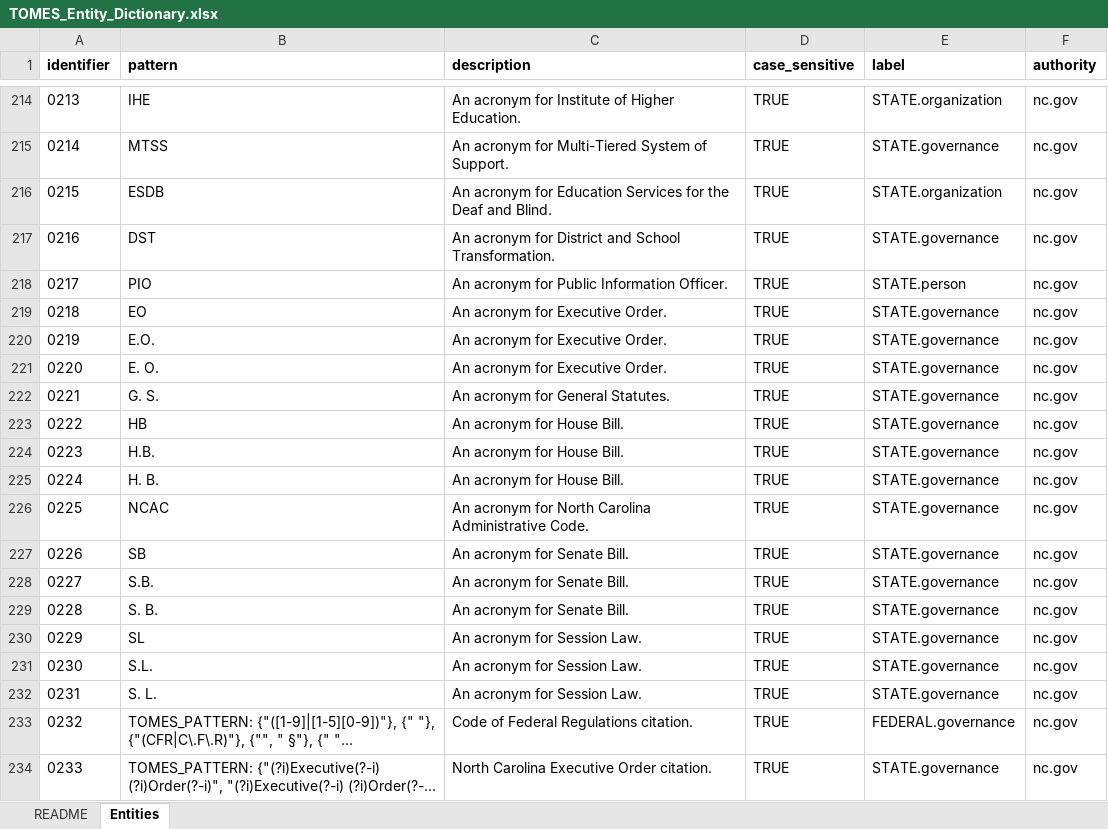
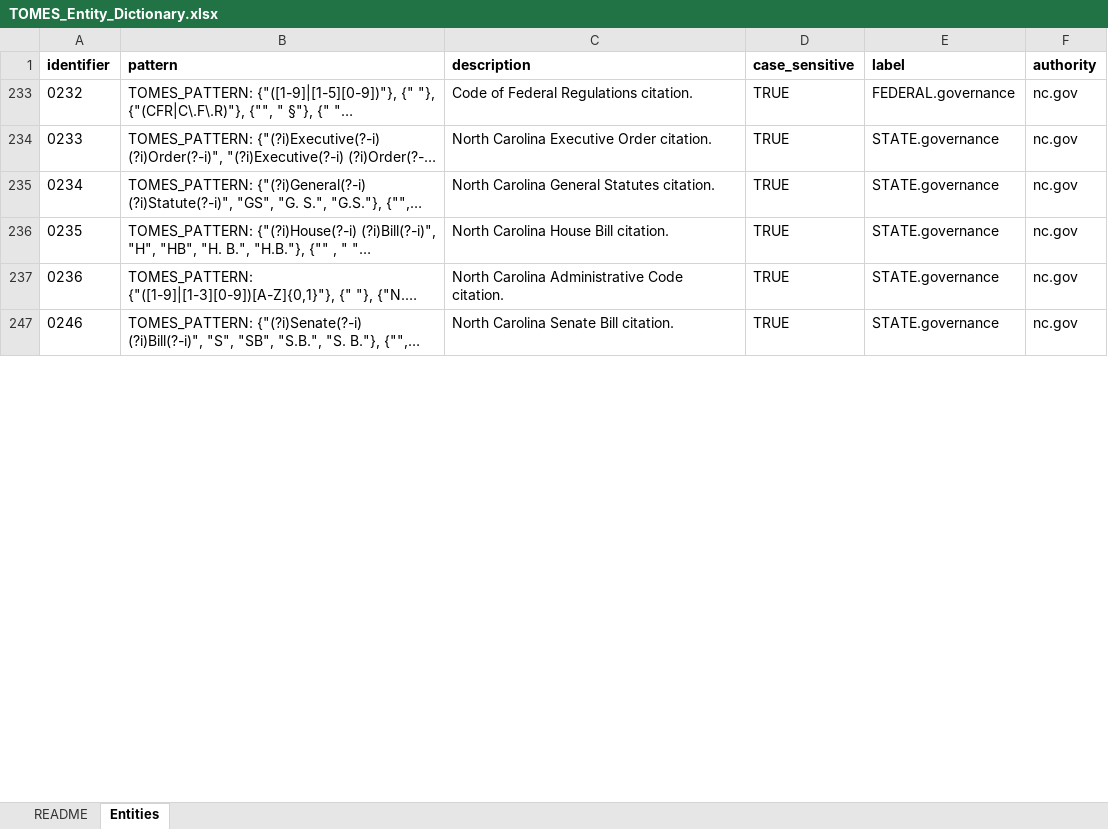
Before and after one commit to StateArchivesOfNorthCarolina/tomes-entities, an Excel workbook: dictionaries/TOMES_Entity_Dictionary.xlsx, sheet Entities, drawn as a sheet; only a part is shown, gaps mark what is left out; the shorter side is filled out with more unchanged rows; long unchanged cells end in …; values as stored, in another font and other column widths than the file's, no borders; conditional formats not drawn; the diff covers the shown part only; the diff names each change by its address in the sheet, - before the commit and + after, or states it on an @@ line.

Commit message:
Tweaked soem patterns and documentation.

```diff
--- a/dictionaries/TOMES_Entity_Dictionary.xlsx (sheet Entities)
+++ b/dictionaries/TOMES_Entity_Dictionary.xlsx (sheet Entities)
@@ row 214 hidden: 0213 | IHE | An acronym for Institute of Higher Education. | TRUE | STATE.organization | nc.gov @@
@@ row 215 hidden: 0214 | MTSS | An acronym for Multi-Tiered System of Support. | TRUE | STATE.governance | nc.gov @@
@@ row 216 hidden: 0215 | ESDB | An acronym for Education Services for the Deaf and Blind. | TRUE | STATE.organization | nc.gov @@
@@ row 217 hidden: 0216 | DST | An acronym for District and School Transformation. | TRUE | STATE.governance | nc.gov @@
@@ row 218 hidden: 0217 | PIO | An acronym for Public Information Officer. | TRUE | STATE.person | nc.gov @@
@@ row 219 hidden: 0218 | EO | An acronym for Executive Order. | TRUE | STATE.governance | nc.gov @@
@@ row 220 hidden: 0219 | E.O. | An acronym for Executive Order. | TRUE | STATE.governance | nc.gov @@
@@ row 221 hidden: 0220 | E. O. | An acronym for Executive Order. | TRUE | STATE.governance | nc.gov @@
@@ row 222 hidden: 0221 | G. S. | An acronym for General Statutes. | TRUE | STATE.governance | nc.gov @@
@@ row 223 hidden: 0222 | HB | An acronym for House Bill. | TRUE | STATE.governance | nc.gov @@
@@ row 224 hidden: 0223 | H.B. | An acronym for House Bill. | TRUE | STATE.governance | nc.gov @@
@@ row 225 hidden: 0224 | H. B. | An acronym for House Bill. | TRUE | STATE.governance | nc.gov @@
@@ row 226 hidden: 0225 | NCAC | An acronym for North Carolina Administrative Code. | TRUE | STATE.governance | nc.gov @@
@@ row 227 hidden: 0226 | SB | An acronym for Senate Bill. | TRUE | STATE.governance | nc.gov @@
@@ row 228 hidden: 0227 | S.B. | An acronym for Senate Bill. | TRUE | STATE.governance | nc.gov @@
@@ row 229 hidden: 0228 | S. B. | An acronym for Senate Bill. | TRUE | STATE.governance | nc.gov @@
@@ row 230 hidden: 0229 | SL | An acronym for Session Law. | TRUE | STATE.governance | nc.gov @@
@@ row 231 hidden: 0230 | S.L. | An acronym for Session Law. | TRUE | STATE.governance | nc.gov @@
@@ row 232 hidden: 0231 | S. L. | An acronym for Session Law. | TRUE | STATE.governance | nc.gov @@
```
Also changed, not shown: 1 removed row, 289 hidden or unhidden rows and 2 edited cells elsewhere in this sheet, hidden cells, dictionaries/entity_dictionary_template.xlsx, 1 other file.
